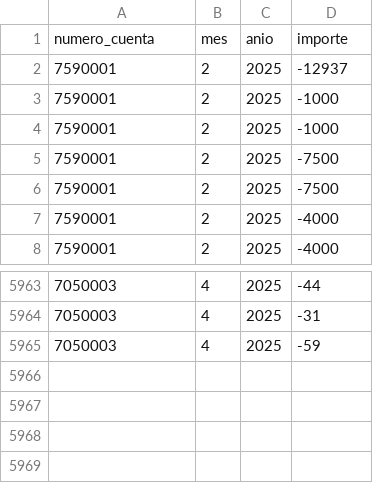
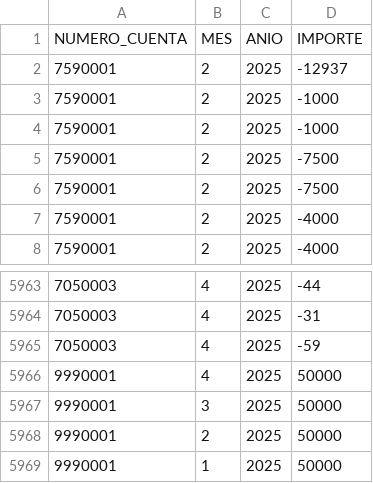
Before and after one commit to jmelendez612/practicasNubita, a CSV file: dbt/seeds/datos_financieros.csv, drawn as a sheet; only a part is shown, gaps mark what is left out; removed rows and columns are numbered as before the commit, all else as after; the diff names each change by its address in the sheet, - before the commit and + after, or states it on an @@ line.

```diff
--- a/dbt/seeds/datos_financieros.csv
+++ b/dbt/seeds/datos_financieros.csv
-row 1: numero_cuenta | mes | anio | importe
+row 1: NUMERO_CUENTA | MES | ANIO | IMPORTE
+row 5966: 9990001 | 4 | 2025 | 50000
+row 5967: 9990001 | 3 | 2025 | 50000
+row 5968: 9990001 | 2 | 2025 | 50000
+row 5969: 9990001 | 1 | 2025 | 50000
```
Also changed, not shown: dbt/seeds/agrupaciones.csv, dbt/seeds/conceptos_base.csv, 9 other files.
